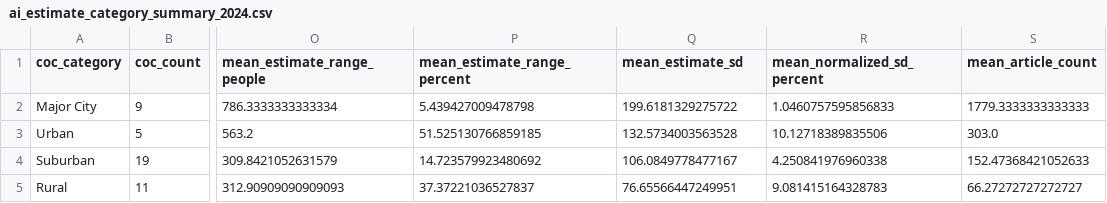
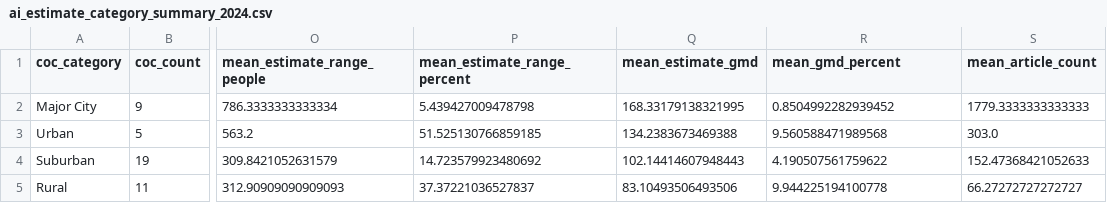
Before and after one commit to jonathan-li84/ai-homelessness-bias, a CSV file: data/processed/ai_estimate_category_summary_2024.csv, drawn as a sheet; only a part is shown, gaps mark what is left out; the diff names each change by its address in the sheet, - before the commit and + after, or states it on an @@ line.

```diff
--- a/data/processed/ai_estimate_category_summary_2024.csv
+++ b/data/processed/ai_estimate_category_summary_2024.csv
-Q1: mean_estimate_sd
+Q1: mean_estimate_gmd
-R1: mean_normalized_sd_percent
+R1: mean_gmd_percent
-Q2 (mean_estimate_gmd): 199.6181329275722
+Q2 (mean_estimate_gmd): 168.33179138321995
-R2 (mean_gmd_percent): 1.0460757595856833
+R2 (mean_gmd_percent): 0.8504992282939452
-Q3 (mean_estimate_gmd): 132.5734003563528
+Q3 (mean_estimate_gmd): 134.2383673469388
-R3 (mean_gmd_percent): 10.12718389835506
+R3 (mean_gmd_percent): 9.560588471989568
-Q4 (mean_estimate_gmd): 106.0849778477167
+Q4 (mean_estimate_gmd): 102.14414607948443
-R4 (mean_gmd_percent): 4.250841976960338
+R4 (mean_gmd_percent): 4.190507561759622
-Q5 (mean_estimate_gmd): 76.65566447249951
+Q5 (mean_estimate_gmd): 83.10493506493506
-R5 (mean_gmd_percent): 9.081415164328783
+R5 (mean_gmd_percent): 9.944225194100778
```
Also changed, not shown: data/processed/ai_estimate_coc_summary_2024.csv, data/processed/coc_media_regression_data_2024.csv, 14 other files.
